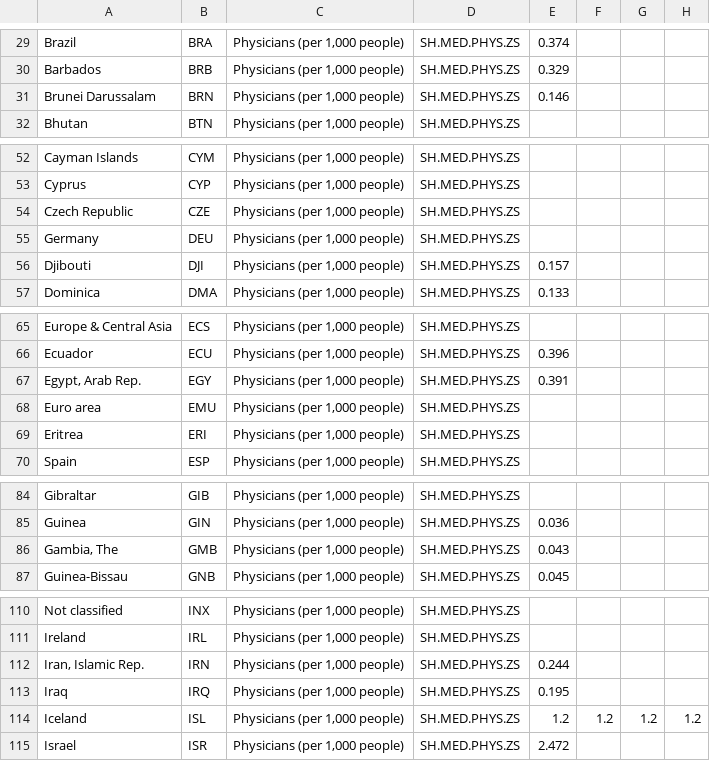
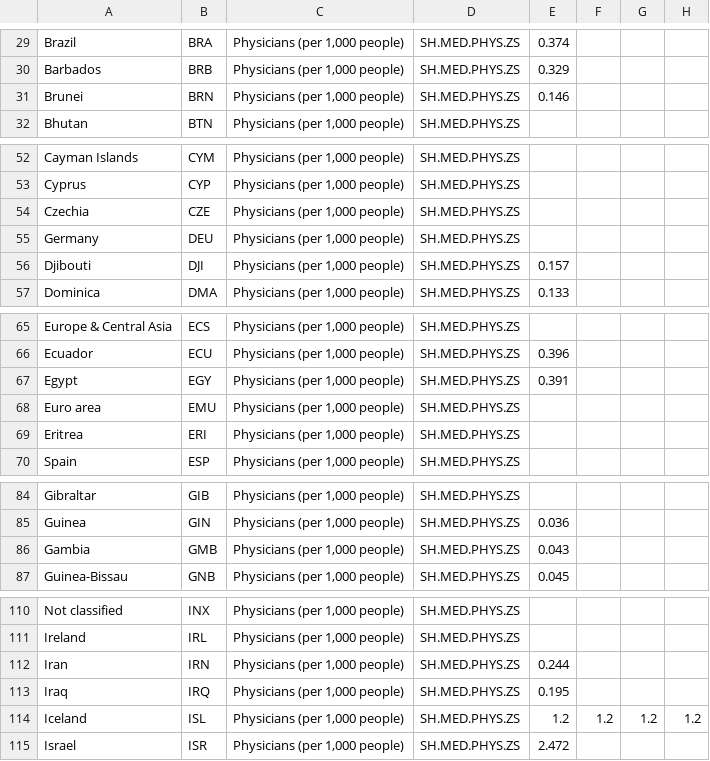
Before and after one commit to ahujaradhika/covid-economics, a CSV file: Kaggle/physician_per_capita_edit.csv (was Kaggle/physician_per_capita.csv), drawn as a sheet; only a part is shown, gaps mark what is left out; the diff covers the shown part only; the diff names each change by its address in the sheet, - before the commit and + after, or states it on an @@ line.

```diff
--- a/Kaggle/physician_per_capita.csv
+++ b/Kaggle/physician_per_capita_edit.csv
-A31: Brunei Darussalam
+A31: Brunei
-A54: Czech Republic
+A54: Czechia
-A67: Egypt, Arab Rep.
+A67: Egypt
-A86: Gambia, The
+A86: Gambia
-A112: Iran, Islamic Rep.
+A112: Iran
```
Also changed, not shown: 4 added rows and 9 edited cells elsewhere in this file, Kaggle/age_ratio.csv, Kaggle/other_demo_info_edit.csv, 4 other files.
